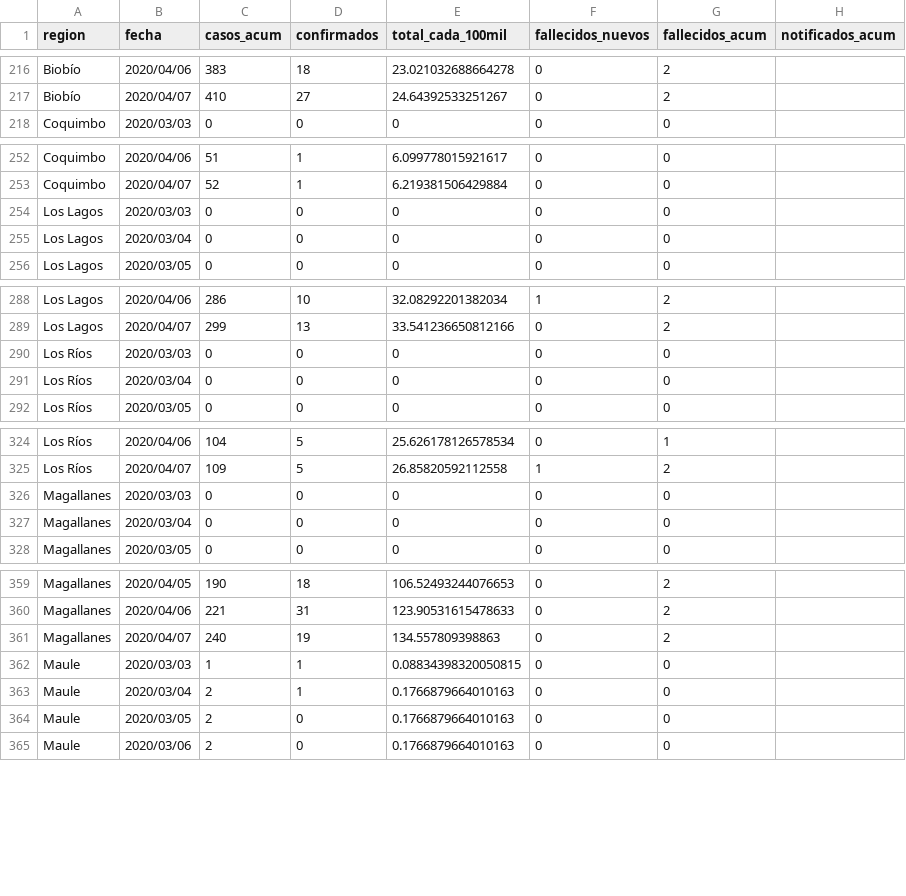
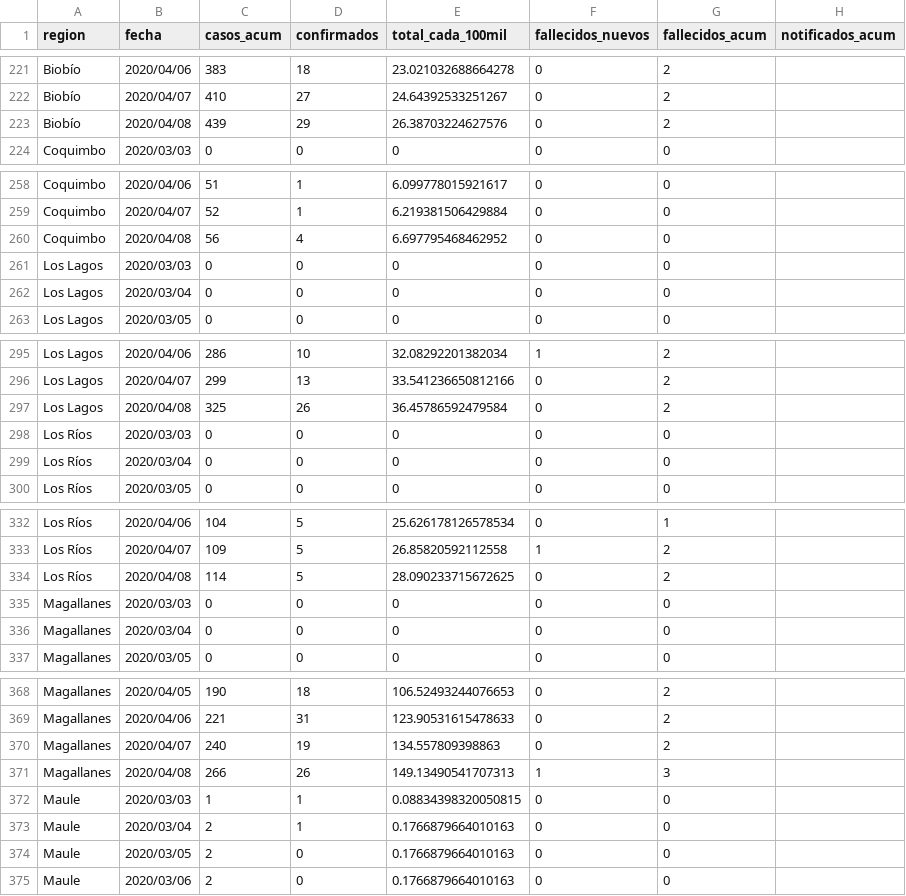
Before and after one commit to verasativa/covi-19-chile, a CSV file: data-covid19.csv, drawn as a sheet; only a part is shown, gaps mark what is left out; the diff covers the shown part only; the diff names each change by its address in the sheet, - before the commit and + after, or states it on an @@ line.

```diff
--- a/data-covid19.csv
+++ b/data-covid19.csv
+row 223: Biobío | 2020/04/08 | 439 | 29 | 26.38703224627576 | 0 | 2
+row 260: Coquimbo | 2020/04/08 | 56 | 4 | 6.697795468462952 | 0 | 0
+row 297: Los Lagos | 2020/04/08 | 325 | 26 | 36.45786592479584 | 0 | 2
+row 334: Los Ríos | 2020/04/08 | 114 | 5 | 28.090233715672625 | 0 | 2
+row 371: Magallanes | 2020/04/08 | 266 | 26 | 149.13490541707313 | 1 | 3
```
Also changed, not shown: 11 added rows elsewhere in this file, 2 other files.
